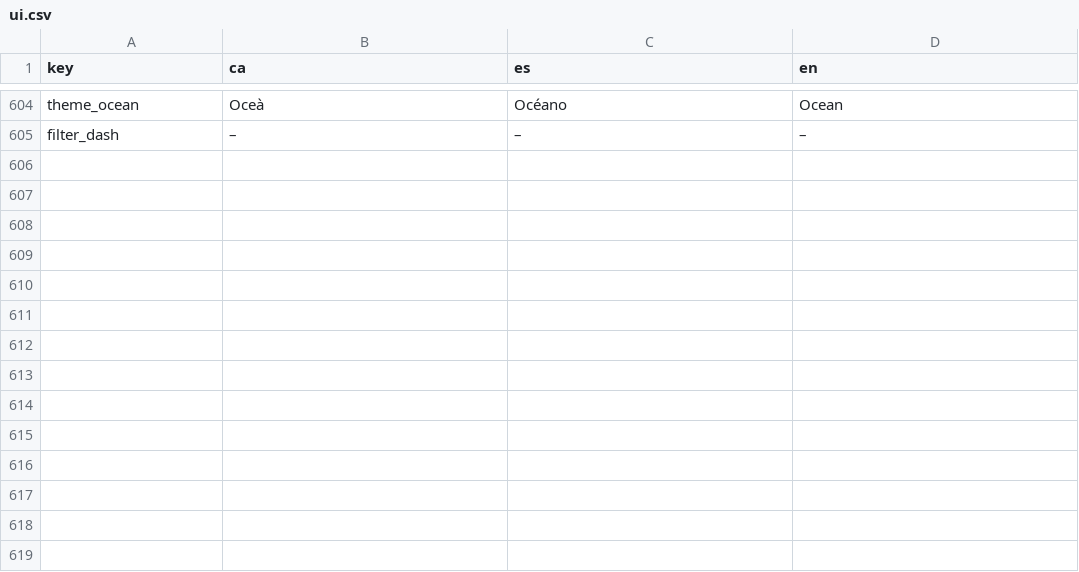
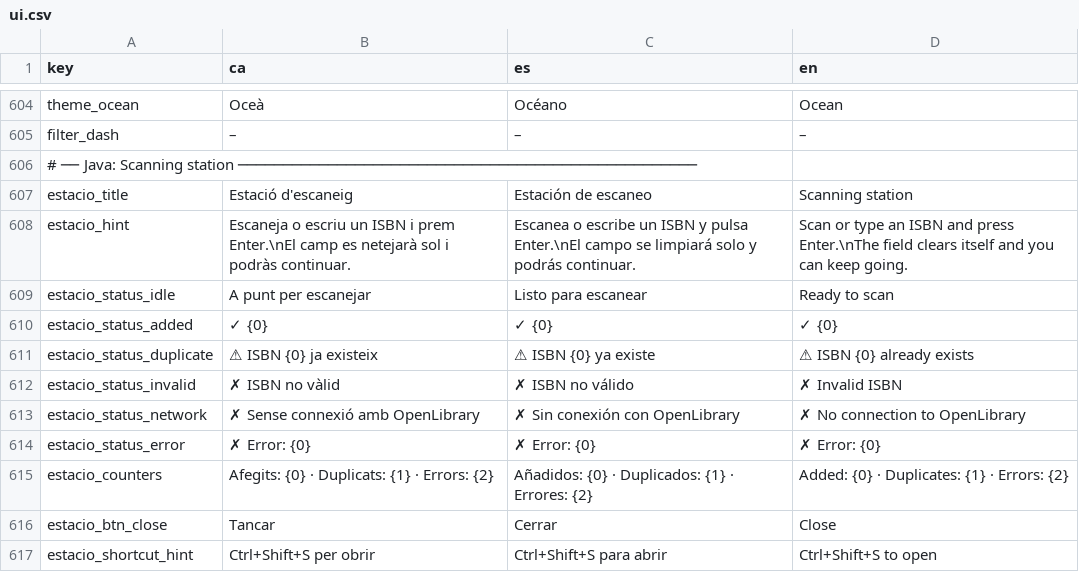
Before and after one commit to jaume-casals/Biblioteca, a CSV file: strings/ui.csv, drawn as a sheet; only a part is shown, gaps mark what is left out.

```diff
--- a/strings/ui.csv
+++ b/strings/ui.csv
@@ -605 +605,13 @@ theme_ocean,Oceà,Océano,Ocean
 filter_dash,–,–,–
+# ── Java: Scanning station ───────────────────────────────────────────────────
+estacio_title,Estació d'escaneig,Estación de escaneo,Scanning station
+estacio_hint,"Escaneja o escriu un ISBN i prem Enter.\nEl camp es netejarà sol i podràs continuar.","Escanea o escribe un ISBN y pulsa Enter.\nEl campo se limpiará solo y podrás continuar.","Scan or type an ISBN and press Enter.\nThe field clears itself and you can keep going."
+estacio_status_idle,A punt per escanejar,Listo para escanear,Ready to scan
+estacio_status_added,✓ {0},✓ {0},✓ {0}
+estacio_status_duplicate,⚠ ISBN {0} ja existeix,⚠ ISBN {0} ya existe,⚠ ISBN {0} already exists
+estacio_status_invalid,✗ ISBN no vàlid,✗ ISBN no válido,✗ Invalid ISBN
+estacio_status_network,✗ Sense connexió amb OpenLibrary,✗ Sin conexión con OpenLibrary,✗ No connection to OpenLibrary
+estacio_status_error,✗ Error: {0},✗ Error: {0},✗ Error: {0}
+estacio_counters,"Afegits: {0} · Duplicats: {1} · Errors: {2}","Añadidos: {0} · Duplicados: {1} · Errores: {2}","Added: {0} · Duplicates: {1} · Errors: {2}"
+estacio_btn_close,Tancar,Cerrar,Close
+estacio_shortcut_hint,Ctrl+Shift+S per obrir,Ctrl+Shift+S para abrir,Ctrl+Shift+S to open
```
Also changed, not shown: 7 other files.
